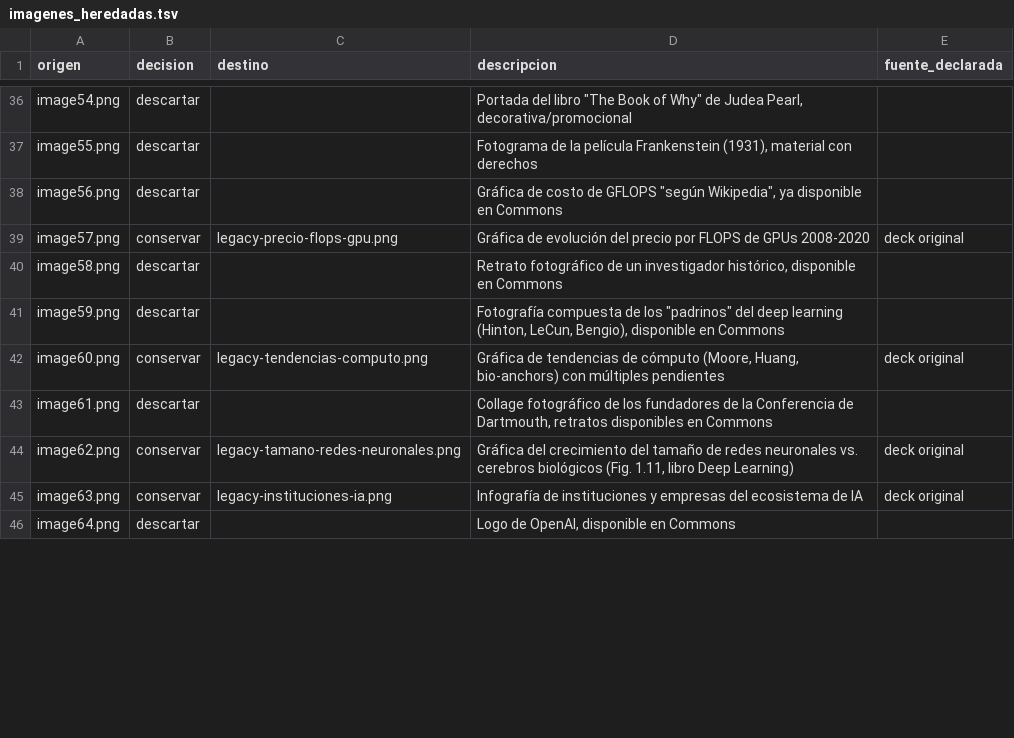
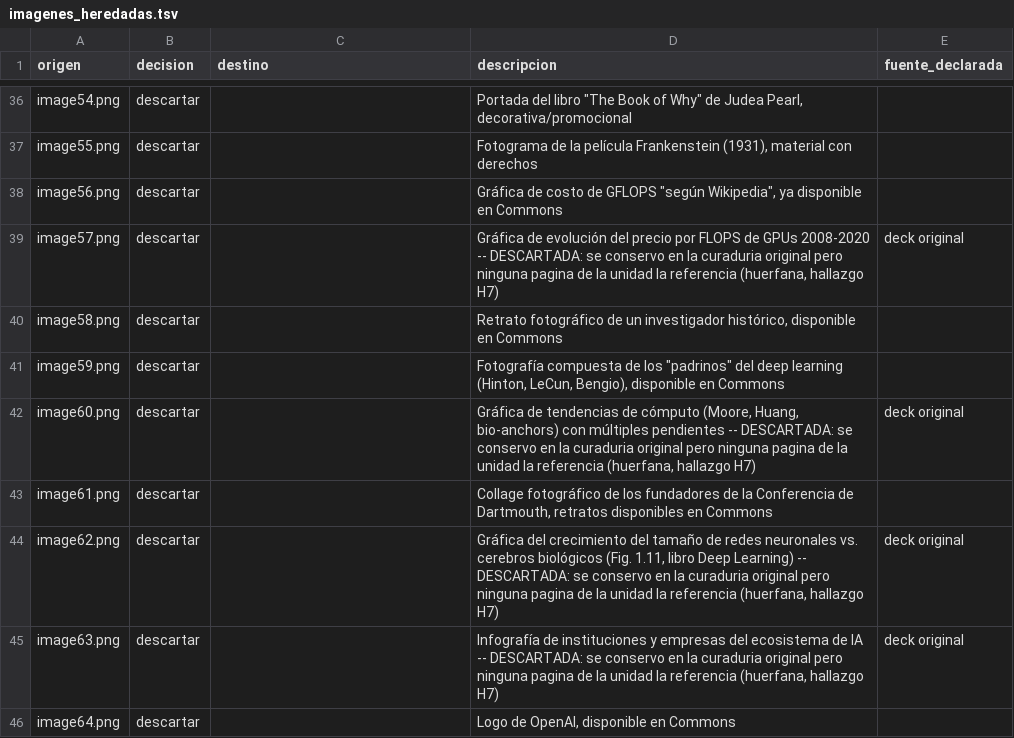
Before and after one commit to raya-lucaria/ia_o26, a TSV file: tools/imagenes_heredadas.tsv, drawn as a sheet; only a part is shown, gaps mark what is left out; the diff covers the shown part only.

```diff
--- a/tools/imagenes_heredadas.tsv
+++ b/tools/imagenes_heredadas.tsv
@@ -38,9 +38,9 @@ image55.png	descartar		Fotograma de la película Frankenstein (1931), material c
 image56.png	descartar		Gráfica de costo de GFLOPS "según Wikipedia", ya disponible en Commons
-image57.png	conservar	legacy-precio-flops-gpu.png	Gráfica de evolución del precio por FLOPS de GPUs 2008-2020	deck original
+image57.png	descartar		Gráfica de evolución del precio por FLOPS de GPUs 2008-2020 -- DESCARTADA: se conservo en la curaduria original pero ninguna pagina de la unidad la referencia (huerfana, hallazgo H7)	deck original
 image58.png	descartar		Retrato fotográfico de un investigador histórico, disponible en Commons
 image59.png	descartar		Fotografía compuesta de los "padrinos" del deep learning (Hinton, LeCun, Bengio), disponible en Commons
-image60.png	conservar	legacy-tendencias-computo.png	Gráfica de tendencias de cómputo (Moore, Huang, bio-anchors) con múltiples pendientes	deck original
+image60.png	descartar		Gráfica de tendencias de cómputo (Moore, Huang, bio-anchors) con múltiples pendientes -- DESCARTADA: se conservo en la curaduria original pero ninguna pagina de la unidad la referencia (huerfana, hallazgo H7)	deck original
 image61.png	descartar		Collage fotográfico de los fundadores de la Conferencia de Dartmouth, retratos disponibles en Commons
-image62.png	conservar	legacy-tamano-redes-neuronales.png	Gráfica del crecimiento del tamaño de redes neuronales vs. cerebros biológicos (Fig. 1.11, libro Deep Learning)	deck original
-image63.png	conservar	legacy-instituciones-ia.png	Infografía de instituciones y empresas del ecosistema de IA	deck original
+image62.png	descartar		Gráfica del crecimiento del tamaño de redes neuronales vs. cerebros biológicos (Fig. 1.11, libro Deep Learning) -- DESCARTADA: se conservo en la curaduria original pero ninguna pagina de la unidad la referencia (huerfana, hallazgo H7)	deck original
+image63.png	descartar		Infografía de instituciones y empresas del ecosistema de IA -- DESCARTADA: se conservo en la curaduria original pero ninguna pagina de la unidad la referencia (huerfana, hallazgo H7)	deck original
 image64.png	descartar		Logo de OpenAI, disponible en Commons
```
Also changed, not shown: 27 edited cells elsewhere in this file, tools/commons.tsv, 27 other files.
